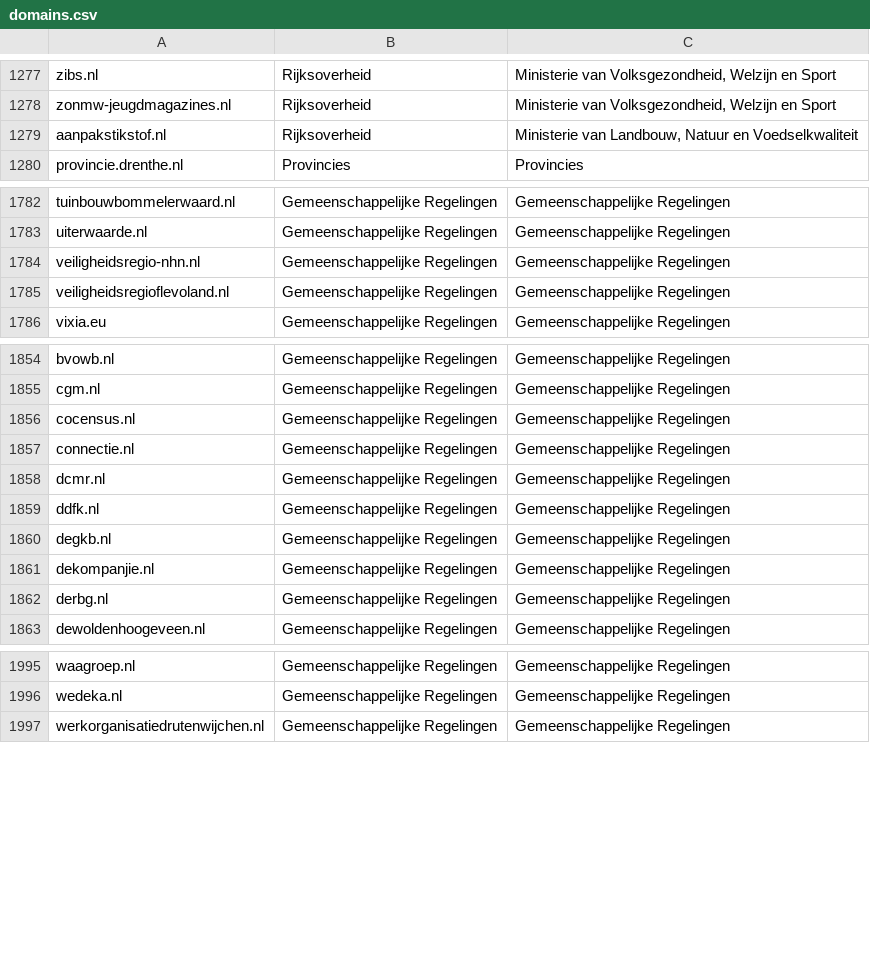
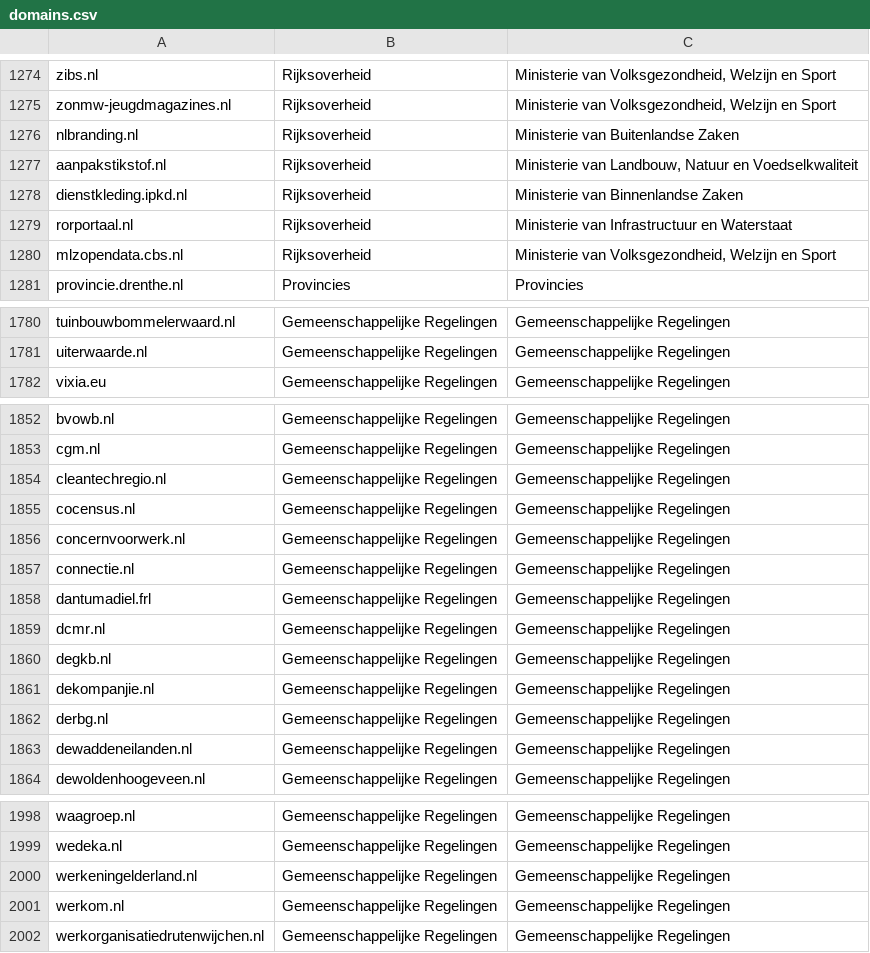
Before and after one commit to openstate/datasets, a CSV file: government_domain_names/domains.csv, drawn as a sheet; only a part is shown, gaps mark what is left out; the diff covers the shown part only.

Commit message:
Domain update for December 2019.

```diff
--- a/government_domain_names/domains.csv
+++ b/government_domain_names/domains.csv
@@ -1278,3 +1275,7 @@ zibs.nl,Rijksoverheid,"Ministerie van Volksgezondheid, Welzijn en Sport"
 zonmw-jeugdmagazines.nl,Rijksoverheid,"Ministerie van Volksgezondheid, Welzijn en Sport"
+nlbranding.nl,Rijksoverheid,Ministerie van Buitenlandse Zaken
 aanpakstikstof.nl,Rijksoverheid,"Ministerie van Landbouw, Natuur en Voedselkwaliteit"
+dienstkleding.ipkd.nl,Rijksoverheid,Ministerie van Binnenlandse Zaken
+rorportaal.nl,Rijksoverheid,Ministerie van Infrastructuur en Waterstaat
+mlzopendata.cbs.nl,Rijksoverheid,"Ministerie van Volksgezondheid, Welzijn en Sport"
 provincie.drenthe.nl,Provincies,Provincies
@@ -1783,4 +1781,2 @@ tuinbouwbommelerwaard.nl,Gemeenschappelijke Regelingen,Gemeenschappelijke Regeli
 uiterwaarde.nl,Gemeenschappelijke Regelingen,Gemeenschappelijke Regelingen
-veiligheidsregio-nhn.nl,Gemeenschappelijke Regelingen,Gemeenschappelijke Regelingen
-veiligheidsregioflevoland.nl,Gemeenschappelijke Regelingen,Gemeenschappelijke Regelingen
 vixia.eu,Gemeenschappelijke Regelingen,Gemeenschappelijke Regelingen
@@ -1855,6 +1853,8 @@ bvowb.nl,Gemeenschappelijke Regelingen,Gemeenschappelijke Regelingen
 cgm.nl,Gemeenschappelijke Regelingen,Gemeenschappelijke Regelingen
+cleantechregio.nl,Gemeenschappelijke Regelingen,Gemeenschappelijke Regelingen
 cocensus.nl,Gemeenschappelijke Regelingen,Gemeenschappelijke Regelingen
+concernvoorwerk.nl,Gemeenschappelijke Regelingen,Gemeenschappelijke Regelingen
 connectie.nl,Gemeenschappelijke Regelingen,Gemeenschappelijke Regelingen
+dantumadiel.frl,Gemeenschappelijke Regelingen,Gemeenschappelijke Regelingen
 dcmr.nl,Gemeenschappelijke Regelingen,Gemeenschappelijke Regelingen
-ddfk.nl,Gemeenschappelijke Regelingen,Gemeenschappelijke Regelingen
 degkb.nl,Gemeenschappelijke Regelingen,Gemeenschappelijke Regelingen
@@ -1862,2 +1862,3 @@ dekompanjie.nl,Gemeenschappelijke Regelingen,Gemeenschappelijke Regelingen
 derbg.nl,Gemeenschappelijke Regelingen,Gemeenschappelijke Regelingen
+dewaddeneilanden.nl,Gemeenschappelijke Regelingen,Gemeenschappelijke Regelingen
 dewoldenhoogeveen.nl,Gemeenschappelijke Regelingen,Gemeenschappelijke Regelingen
@@ -1996,2 +1999,4 @@ waagroep.nl,Gemeenschappelijke Regelingen,Gemeenschappelijke Regelingen
 wedeka.nl,Gemeenschappelijke Regelingen,Gemeenschappelijke Regelingen
+werkeningelderland.nl,Gemeenschappelijke Regelingen,Gemeenschappelijke Regelingen
+werkom.nl,Gemeenschappelijke Regelingen,Gemeenschappelijke Regelingen
 werkorganisatiedrutenwijchen.nl,Gemeenschappelijke Regelingen,Gemeenschappelijke Regelingen
```
Also changed, not shown: 5 added rows, 7 removed rows and 2 edited cells elsewhere in this file, government_domain_names/Gemeenschappelijke-Regelingen.csv, government_domain_names/Gemeenten.csv, 1 other file.
